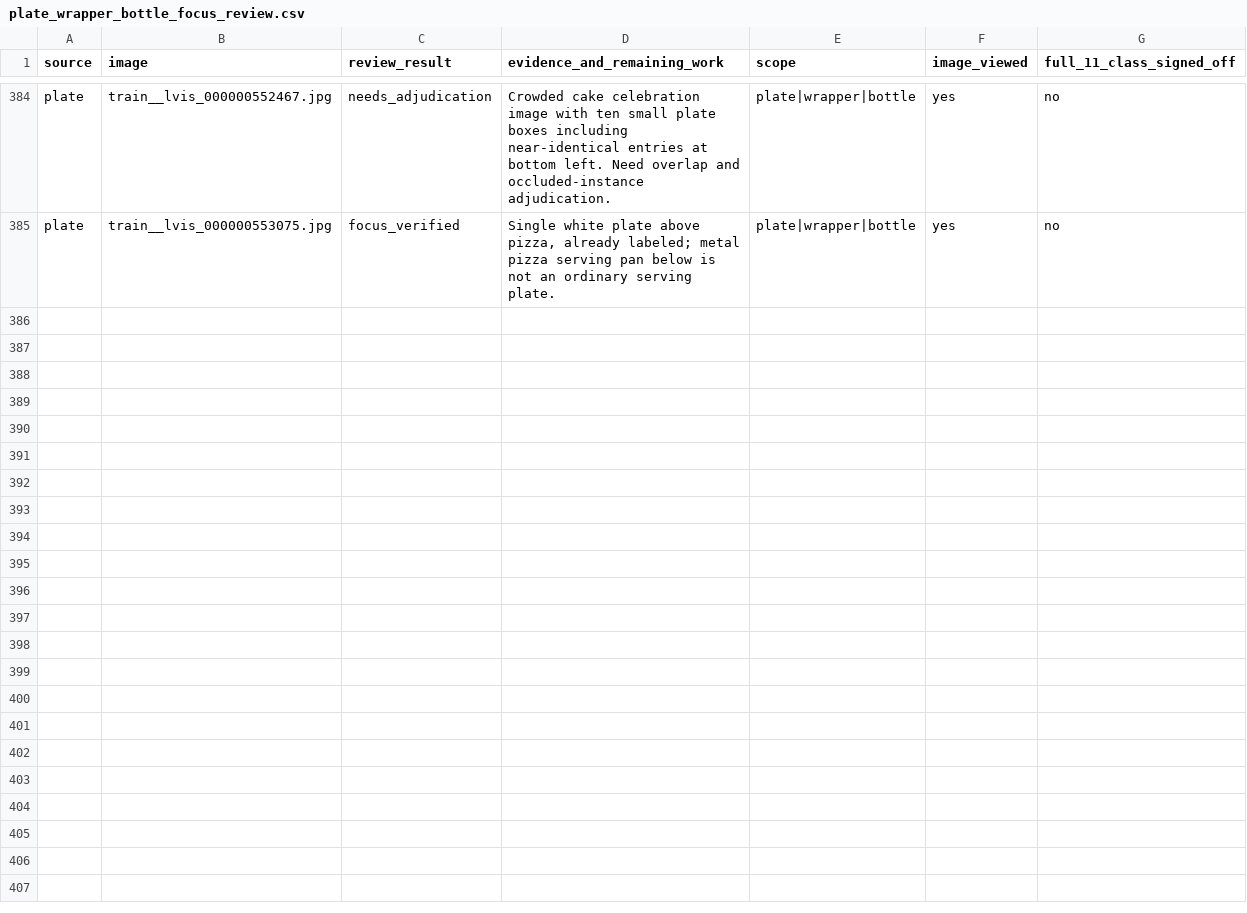
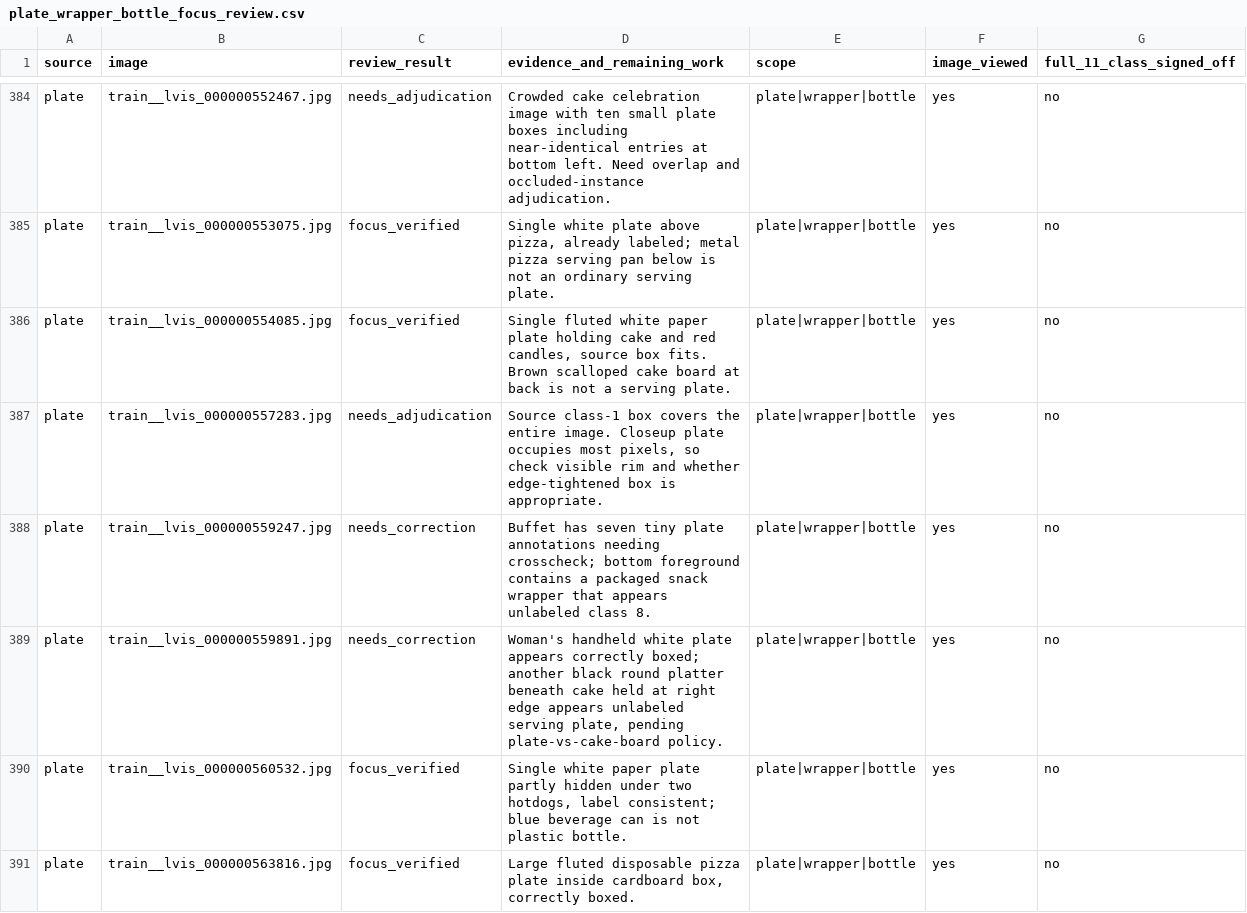
Before and after one commit to cx-57/yolo-cafeteria-research, a CSV file: data/audits/v2_review_2026-10-12/plate_wrapper_bottle_focus_review.csv, drawn as a sheet; only a part is shown, gaps mark what is left out; the diff covers the shown part only; the diff names each change by its address in the sheet, - before the commit and + after, or states it on an @@ line.

Commit message:
Continue plate-source manual reviews, including first validation scenes

```diff
--- a/data/audits/v2_review_2026-10-12/plate_wrapper_bottle_focus_review.csv
+++ b/data/audits/v2_review_2026-10-12/plate_wrapper_bottle_focus_review.csv
+row 386: plate | train__lvis_000000554085.jpg | focus_verified | Single fluted white paper plate holding cake and red candles, source box fits. Brown scalloped cake board at back is not a serving plate. | plate|wrapper|bottle | yes | no
+row 387: plate | train__lvis_000000557283.jpg | needs_adjudication | Source class-1 box covers the entire image. Closeup plate occupies most pixels, so check visible rim and whether edge-tightened box is appropriate. | plate|wrapper|bottle | yes | no
+row 388: plate | train__lvis_000000559247.jpg | needs_correction | Buffet has seven tiny plate annotations needing crosscheck; bottom foreground contains a packaged snack wrapper that appears unlabeled class 8. | plate|wrapper|bottle | yes | no
+row 389: plate | train__lvis_000000559891.jpg | needs_correction | Woman's handheld white plate appears correctly boxed; another black round platter beneath cake held at right edge appears unlabeled serving plate, pending plate-vs-cake-board policy. | plate|wrapper|bottle | yes | no
+row 390: plate | train__lvis_000000560532.jpg | focus_verified | Single white paper plate partly hidden under two hotdogs, label consistent; blue beverage can is not plastic bottle. | plate|wrapper|bottle | yes | no
+row 391: plate | train__lvis_000000563816.jpg | focus_verified | Large fluted disposable pizza plate inside cardboard box, correctly boxed. | plate|wrapper|bottle | yes | no
```
Also changed, not shown: 6 added rows elsewhere in this file.
